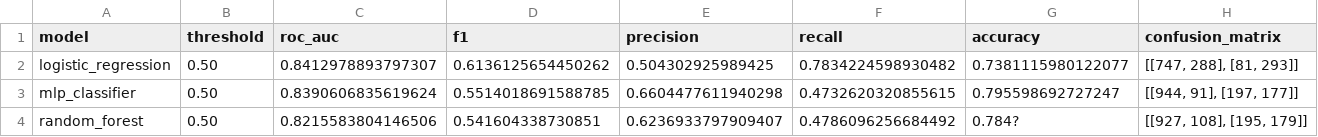
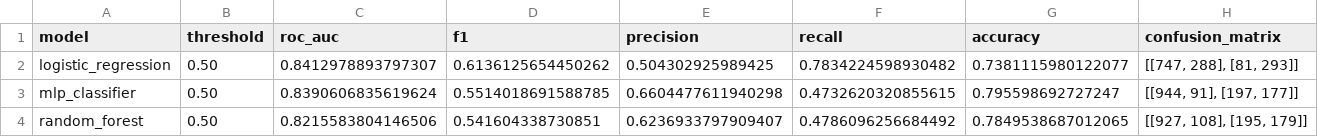
Before and after one commit to carolinamsc/tech-challenge-churn, a CSV file: reports/model_results.csv, drawn as a sheet.

Commit message:
fix: correct random forest accuracy

```diff
--- a/reports/model_results.csv
+++ b/reports/model_results.csv
@@ -3,2 +3,2 @@ logistic_regression,0.50,0.8412978893797307,0.6136125654450262,0.504302925989425
 mlp_classifier,0.50,0.8390606835619624,0.5514018691588785,0.6604477611940298,0.4732620320855615,0.795598692727247,"[[944, 91], [197, 177]]"
-random_forest,0.50,0.8215583804146506,0.541604338730851,0.6236933797909407,0.4786096256684492,0.784? ,"[[927, 108], [195, 179]]"
+random_forest,0.50,0.8215583804146506,0.541604338730851,0.6236933797909407,0.4786096256684492,0.7849538687012065,"[[927, 108], [195, 179]]"
```
